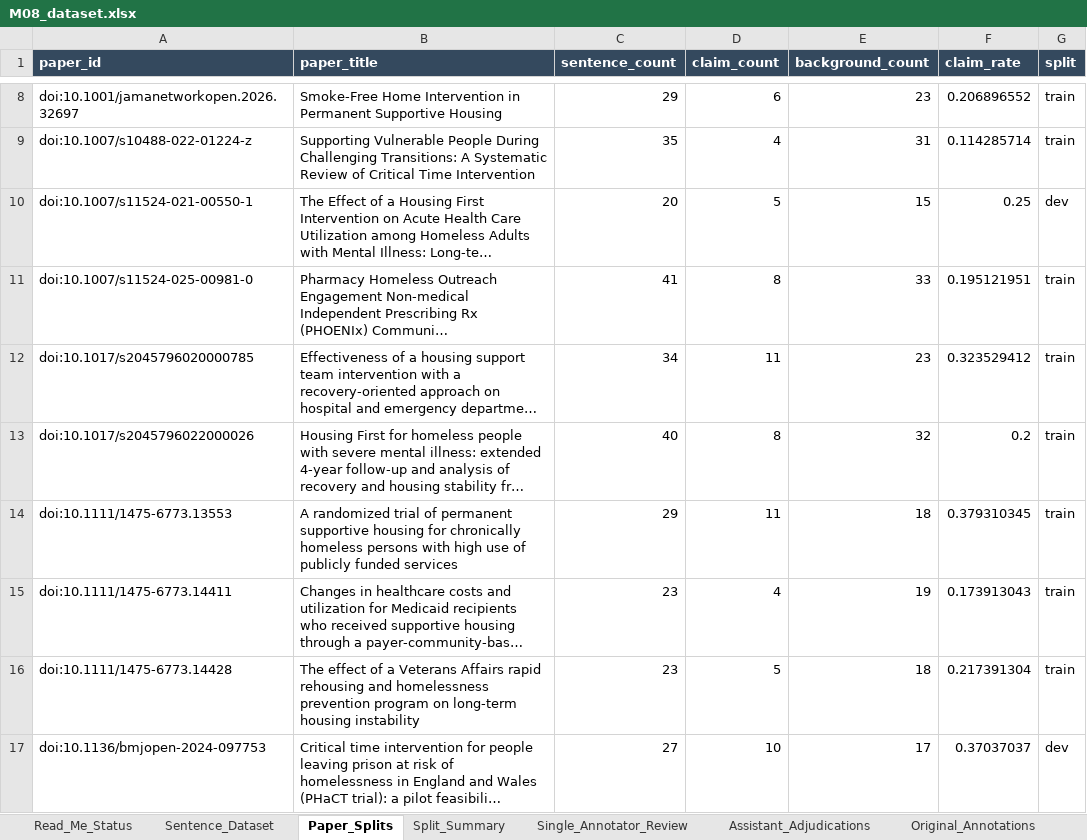
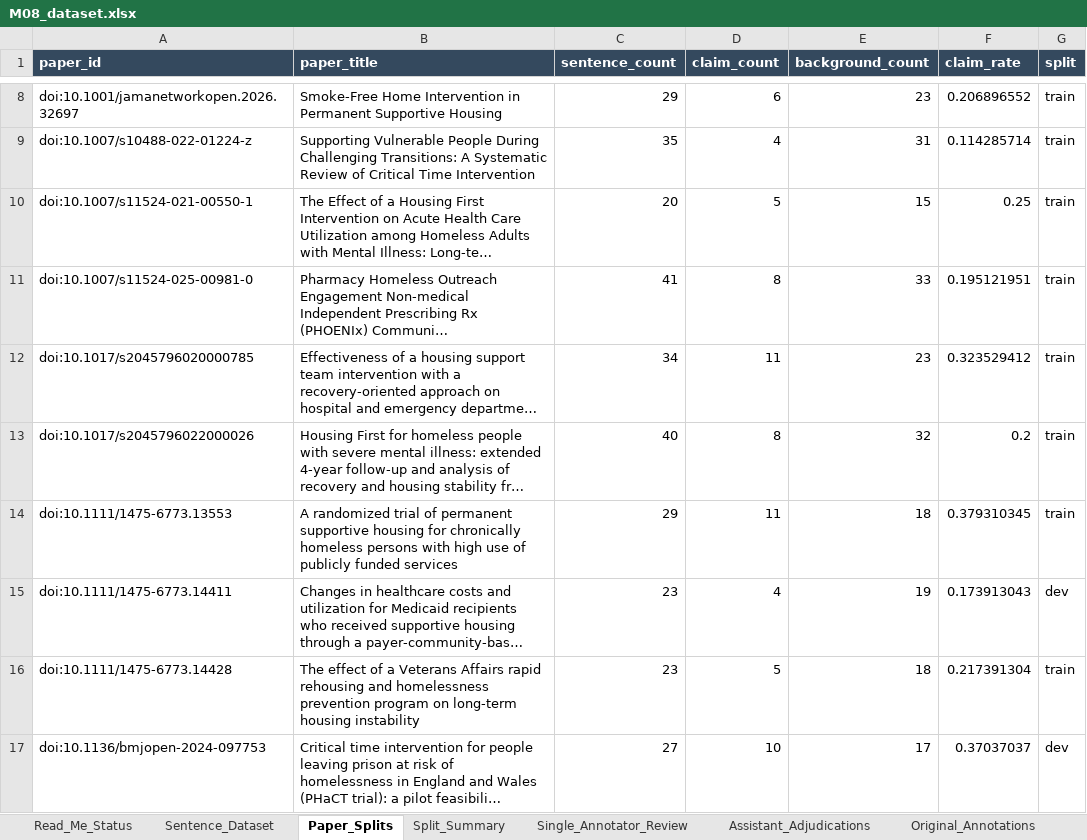
Before and after one commit to asterli/NLP-Models-for-Scientific-Peer-Review, an Excel workbook: data/claims/M08_dataset.xlsx, sheet Paper_Splits, drawn as a sheet; only a part is shown, gaps mark what is left out; long unchanged cells end in …; values as stored, in another font and other column widths than the file's, no borders; charts and pictures not drawn; the diff names each change by its address in the sheet, - before the commit and + after, or states it on an @@ line.

Commit message:
M08: keep At Home/Chez Soi papers in the same split
PMC8382791 moved dev -> train to join PMC12314730 (same trial). 1475-6773.14411 moved train -> dev to keep 14/3/3. Test unchanged. Split_Summary, Paper_Splits, Single_Annotator_Review updated to match.

```diff
--- a/data/claims/M08_dataset.xlsx (sheet Paper_Splits)
+++ b/data/claims/M08_dataset.xlsx (sheet Paper_Splits)
-G10 (split): dev
+G10 (split): train
-G15 (split): train
+G15 (split): dev
```
Also changed, not shown: sheet Sentence_Dataset, sheet Single_Annotator_Review, sheet Split_Summary, charts or pictures, 3 other files.
